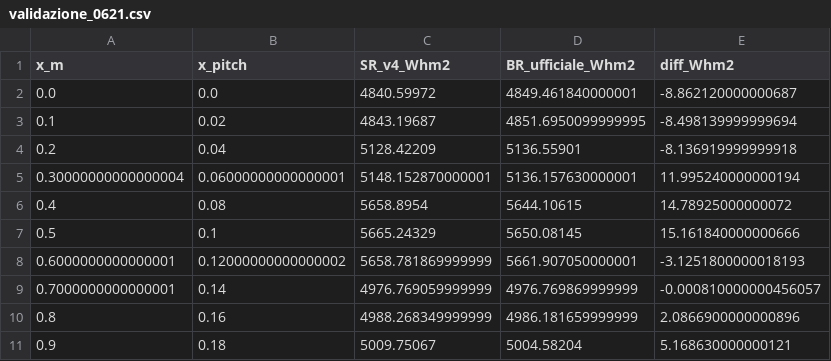
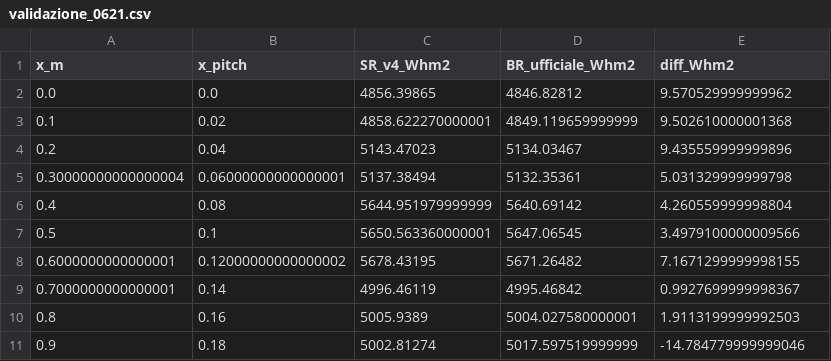
Before and after one commit to eurrag/SolRatio, a CSV file: progetti/Sample/validazione_0621.csv, drawn as a sheet; only a part is shown; the diff covers the shown part only.

```diff
--- a/progetti/Sample/validazione_0621.csv
+++ b/progetti/Sample/validazione_0621.csv
@@ -1,11 +1,11 @@
 x_m,x_pitch,SR_v4_Whm2,BR_ufficiale_Whm2,diff_Whm2
-0.0,0.0,4840.59972,4849.461840000001,-8.862120000000687
-0.1,0.02,4843.19687,4851.6950099999995,-8.498139999999694
-0.2,0.04,5128.42209,5136.55901,-8.136919999999918
-0.30000000000000004,0.06000000000000001,5148.152870000001,5136.157630000001,11.995240000000194
-0.4,0.08,5658.8954,5644.10615,14.78925000000072
-0.5,0.1,5665.24329,5650.08145,15.161840000000666
-0.6000000000000001,0.12000000000000002,5658.781869999999,5661.907050000001,-3.1251800000018193
-0.7000000000000001,0.14,4976.769059999999,4976.769869999999,-0.000810000000456057
-0.8,0.16,4988.268349999999,4986.181659999999,2.0866900000000896
-0.9,0.18,5009.75067,5004.58204,5.168630000000121
+0.0,0.0,4856.39865,4846.82812,9.570529999999962
+0.1,0.02,4858.622270000001,4849.119659999999,9.502610000001368
+0.2,0.04,5143.47023,5134.03467,9.435559999999896
+0.30000000000000004,0.06000000000000001,5137.38494,5132.35361,5.031329999999798
+0.4,0.08,5644.951979999999,5640.69142,4.260559999998804
+0.5,0.1,5650.563360000001,5647.06545,3.4979100000009566
+0.6000000000000001,0.12000000000000002,5678.43195,5671.26482,7.1671299999998155
+0.7000000000000001,0.14,4996.46119,4995.46842,0.9927699999998367
+0.8,0.16,5005.9389,5004.027580000001,1.9113199999992503
+0.9,0.18,5002.81274,5017.597519999999,-14.784779999999046
```
Also changed, not shown: 123 edited cells elsewhere in this file, progetti/Sample/validazione_0321.csv, 19 other files.
